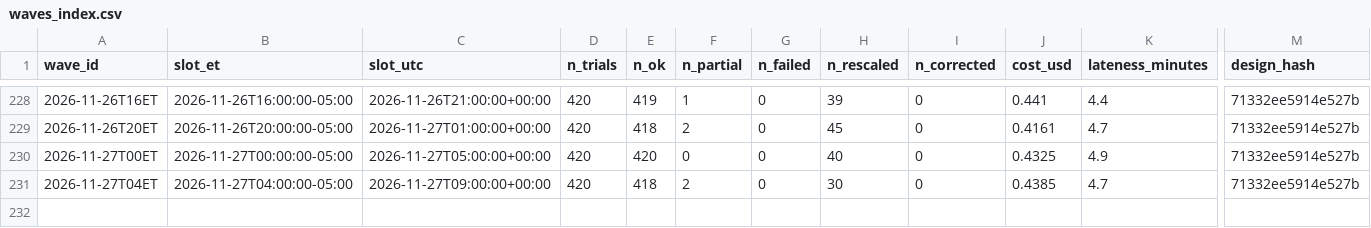
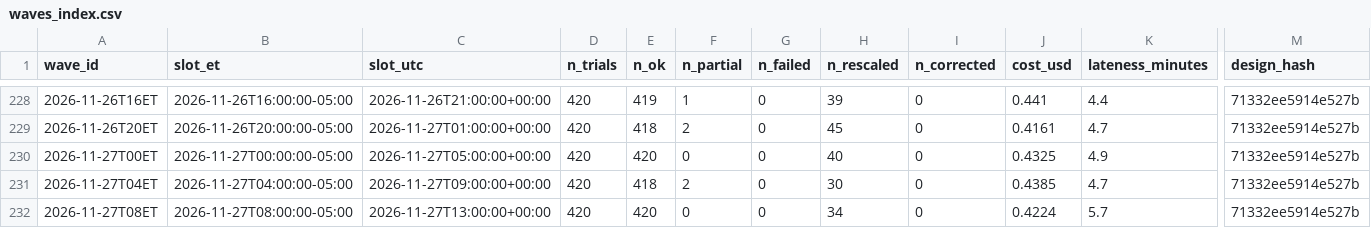
Before and after one commit to alizarif/hf-ai-inflation-expectations, a CSV file: data/waves_index.csv, drawn as a sheet; only a part is shown, gaps mark what is left out; rows hold the shown columns only; the diff names each change by its address in the sheet, - before the commit and + after, or states it on an @@ line.

```diff
--- a/data/waves_index.csv
+++ b/data/waves_index.csv
+row 232: 2026-11-27T08ET | 2026-11-27T08:00:00-05:00 | 2026-11-27T13:00:00+00:00 | 420 | 420 | 0 | 0 | 34 | 0 | 0.4224 | 5.7 | 71332ee5914e527b
```
Also changed, not shown: 15 other files.
